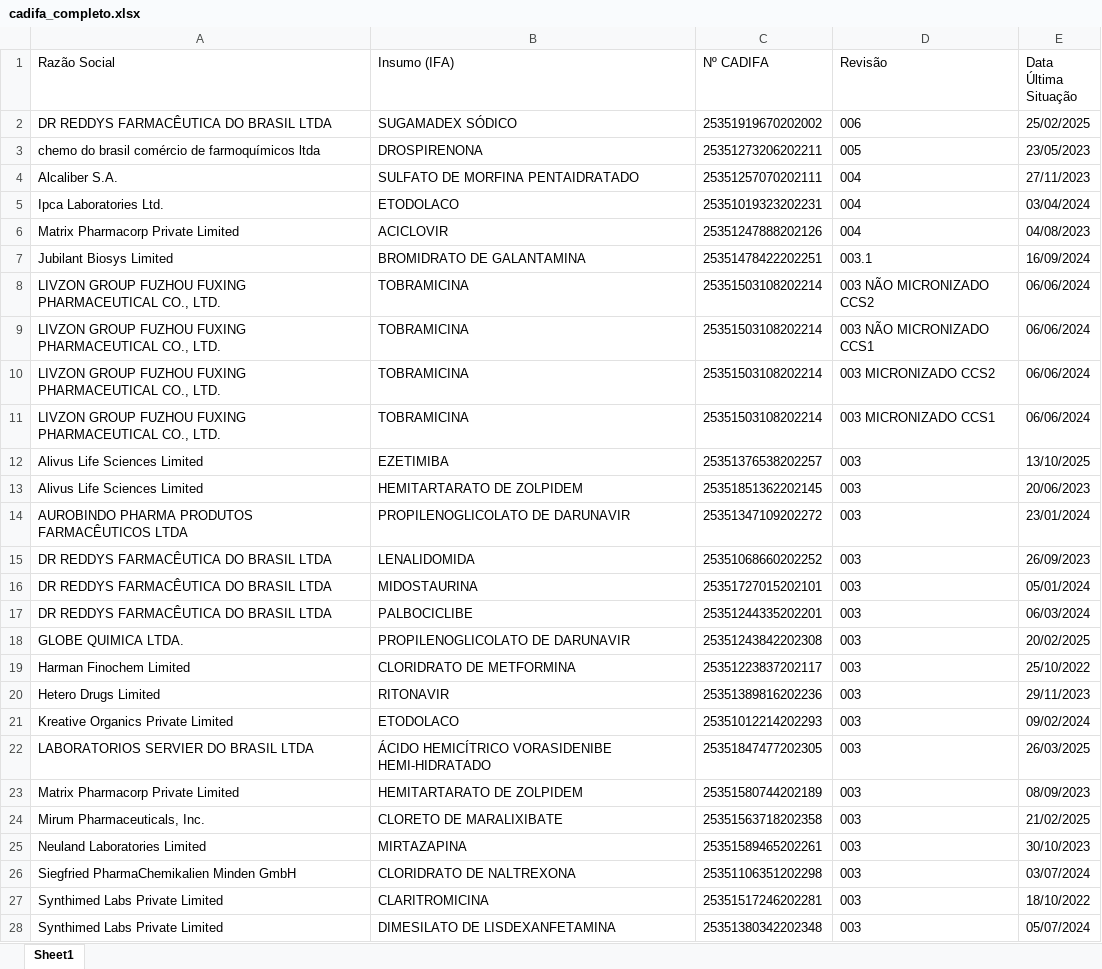
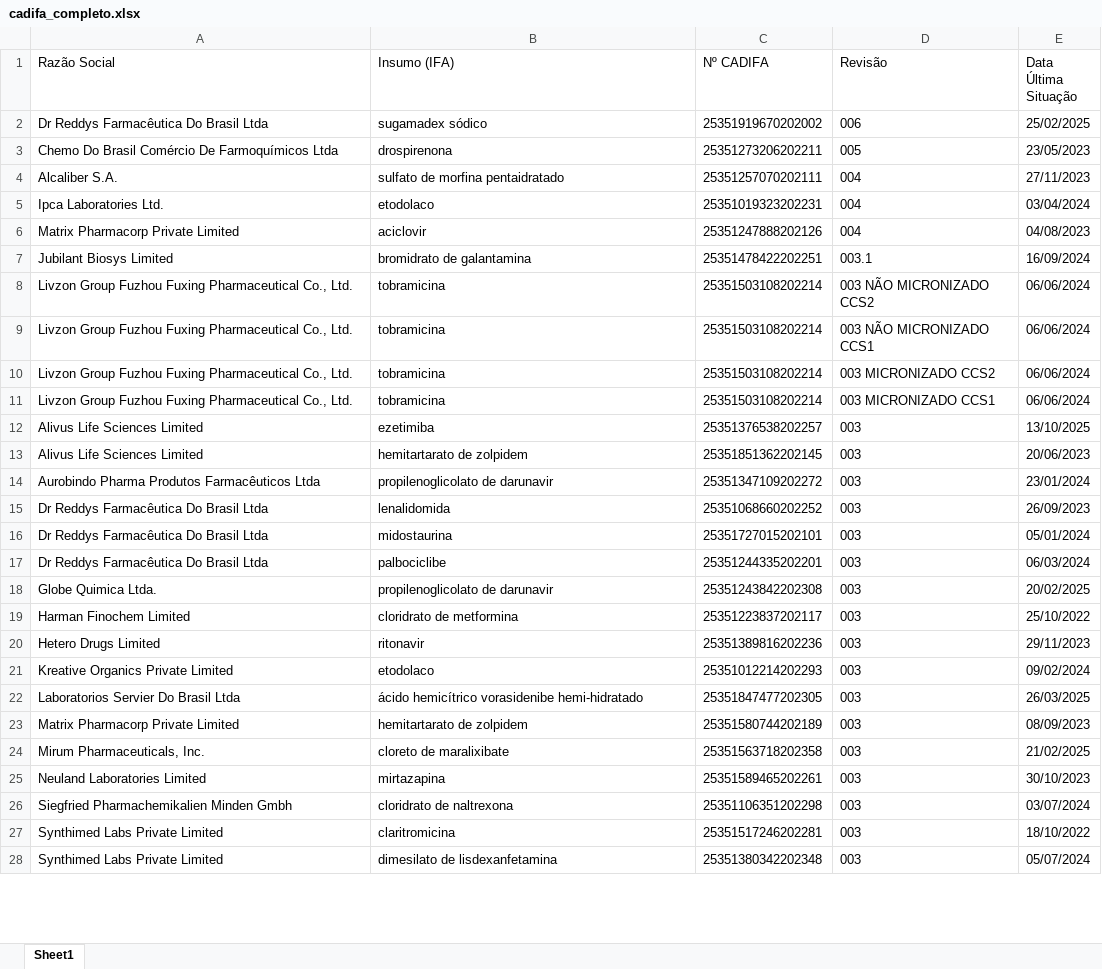
Before and after one commit to KarolineRuizxx/anvisa-cadifa-monitor, an Excel workbook: cadifa_completo.xlsx, sheet Sheet1, drawn as a sheet; only a part is shown; values as stored, in another font and other column widths than the file's, no borders; the diff covers the shown part only; the diff names each change by its address in the sheet, - before the commit and + after, or states it on an @@ line.

```diff
--- a/cadifa_completo.xlsx (sheet Sheet1)
+++ b/cadifa_completo.xlsx (sheet Sheet1)
-A2 (Razão Social): DR REDDYS FARMACÊUTICA DO BRASIL LTDA
+A2 (Razão Social): Dr Reddys Farmacêutica Do Brasil Ltda
-B2 (Insumo (IFA)): SUGAMADEX SÓDICO
+B2 (Insumo (IFA)): sugamadex sódico
-A3 (Razão Social): chemo do brasil comércio de farmoquímicos ltda
+A3 (Razão Social): Chemo Do Brasil Comércio De Farmoquímicos Ltda
-B3 (Insumo (IFA)): DROSPIRENONA
+B3 (Insumo (IFA)): drospirenona
-B4 (Insumo (IFA)): SULFATO DE MORFINA PENTAIDRATADO
+B4 (Insumo (IFA)): sulfato de morfina pentaidratado
-B5 (Insumo (IFA)): ETODOLACO
+B5 (Insumo (IFA)): etodolaco
-B6 (Insumo (IFA)): ACICLOVIR
+B6 (Insumo (IFA)): aciclovir
-B7 (Insumo (IFA)): BROMIDRATO DE GALANTAMINA
+B7 (Insumo (IFA)): bromidrato de galantamina
-A8:A11 (Razão Social): LIVZON GROUP FUZHOU FUXING PHARMACEUTICAL CO., LTD.
+A8:A11 (Razão Social): Livzon Group Fuzhou Fuxing Pharmaceutical Co., Ltd.
-B8:B11 (Insumo (IFA)): TOBRAMICINA
+B8:B11 (Insumo (IFA)): tobramicina
-B12 (Insumo (IFA)): EZETIMIBA
+B12 (Insumo (IFA)): ezetimiba
-B13 (Insumo (IFA)): HEMITARTARATO DE ZOLPIDEM
+B13 (Insumo (IFA)): hemitartarato de zolpidem
-A14 (Razão Social): AUROBINDO PHARMA PRODUTOS FARMACÊUTICOS LTDA
+A14 (Razão Social): Aurobindo Pharma Produtos Farmacêuticos Ltda
-B14 (Insumo (IFA)): PROPILENOGLICOLATO DE DARUNAVIR
+B14 (Insumo (IFA)): propilenoglicolato de darunavir
-A15:A17 (Razão Social): DR REDDYS FARMACÊUTICA DO BRASIL LTDA
+A15:A17 (Razão Social): Dr Reddys Farmacêutica Do Brasil Ltda
-B15 (Insumo (IFA)): LENALIDOMIDA
+B15 (Insumo (IFA)): lenalidomida
-B16 (Insumo (IFA)): MIDOSTAURINA
+B16 (Insumo (IFA)): midostaurina
-B17 (Insumo (IFA)): PALBOCICLIBE
+B17 (Insumo (IFA)): palbociclibe
-A18 (Razão Social): GLOBE QUIMICA LTDA.
+A18 (Razão Social): Globe Quimica Ltda.
-B18 (Insumo (IFA)): PROPILENOGLICOLATO DE DARUNAVIR
+B18 (Insumo (IFA)): propilenoglicolato de darunavir
-B19 (Insumo (IFA)): CLORIDRATO DE METFORMINA
+B19 (Insumo (IFA)): cloridrato de metformina
-B20 (Insumo (IFA)): RITONAVIR
+B20 (Insumo (IFA)): ritonavir
-B21 (Insumo (IFA)): ETODOLACO
+B21 (Insumo (IFA)): etodolaco
-A22 (Razão Social): LABORATORIOS SERVIER DO BRASIL LTDA
+A22 (Razão Social): Laboratorios Servier Do Brasil Ltda
-B22 (Insumo (IFA)): ÁCIDO HEMICÍTRICO VORASIDENIBE HEMI-HIDRATADO
+B22 (Insumo (IFA)): ácido hemicítrico vorasidenibe hemi-hidratado
-B23 (Insumo (IFA)): HEMITARTARATO DE ZOLPIDEM
+B23 (Insumo (IFA)): hemitartarato de zolpidem
-B24 (Insumo (IFA)): CLORETO DE MARALIXIBATE
+B24 (Insumo (IFA)): cloreto de maralixibate
-B25 (Insumo (IFA)): MIRTAZAPINA
+B25 (Insumo (IFA)): mirtazapina
-A26 (Razão Social): Siegfried PharmaChemikalien Minden GmbH
+A26 (Razão Social): Siegfried Pharmachemikalien Minden Gmbh
-B26 (Insumo (IFA)): CLORIDRATO DE NALTREXONA
+B26 (Insumo (IFA)): cloridrato de naltrexona
-B27 (Insumo (IFA)): CLARITROMICINA
+B27 (Insumo (IFA)): claritromicina
-B28 (Insumo (IFA)): DIMESILATO DE LISDEXANFETAMINA
+B28 (Insumo (IFA)): dimesilato de lisdexanfetamina
```
Also changed, not shown: 23 added rows, 1 removed row and 764 edited cells elsewhere in this sheet, cadifa_completo_anterior.xlsx, 1 other file.
